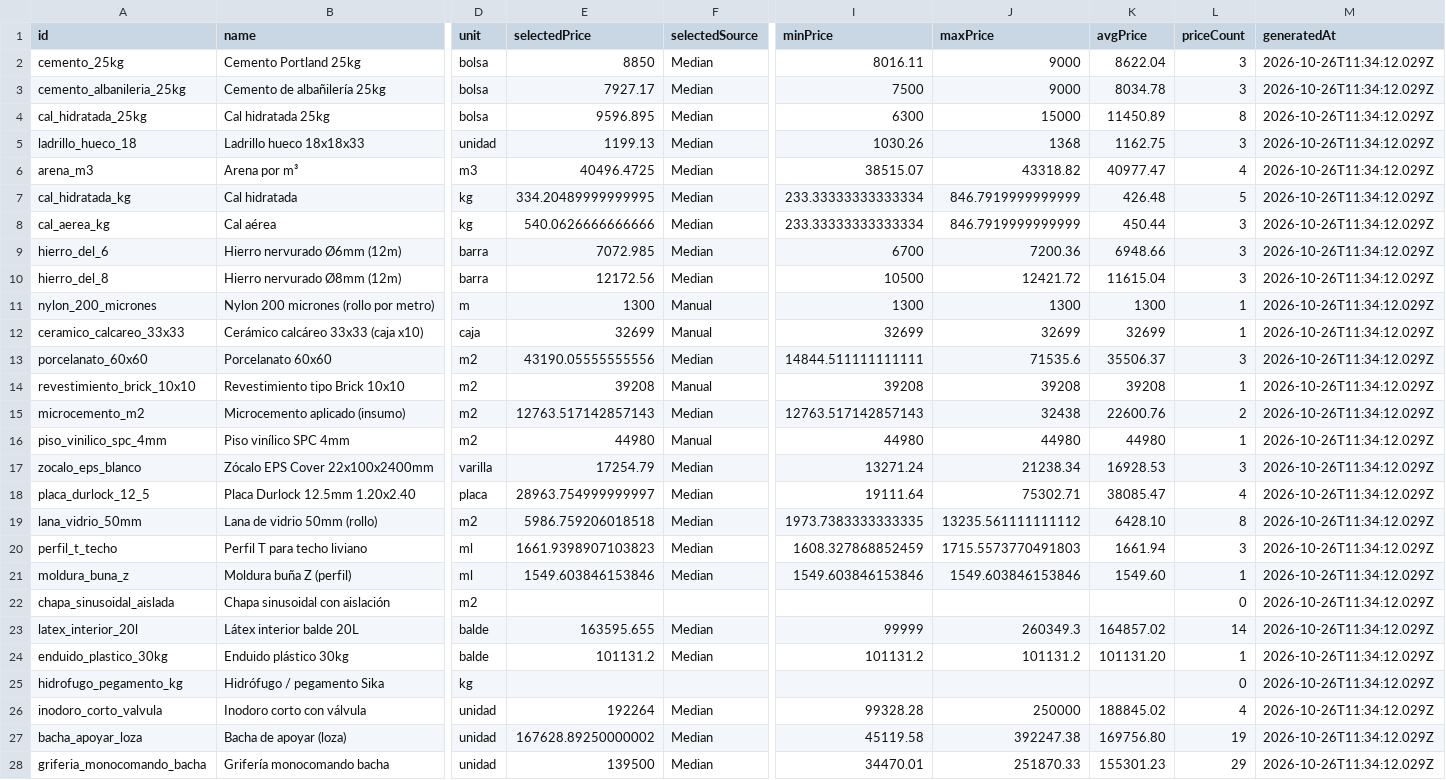
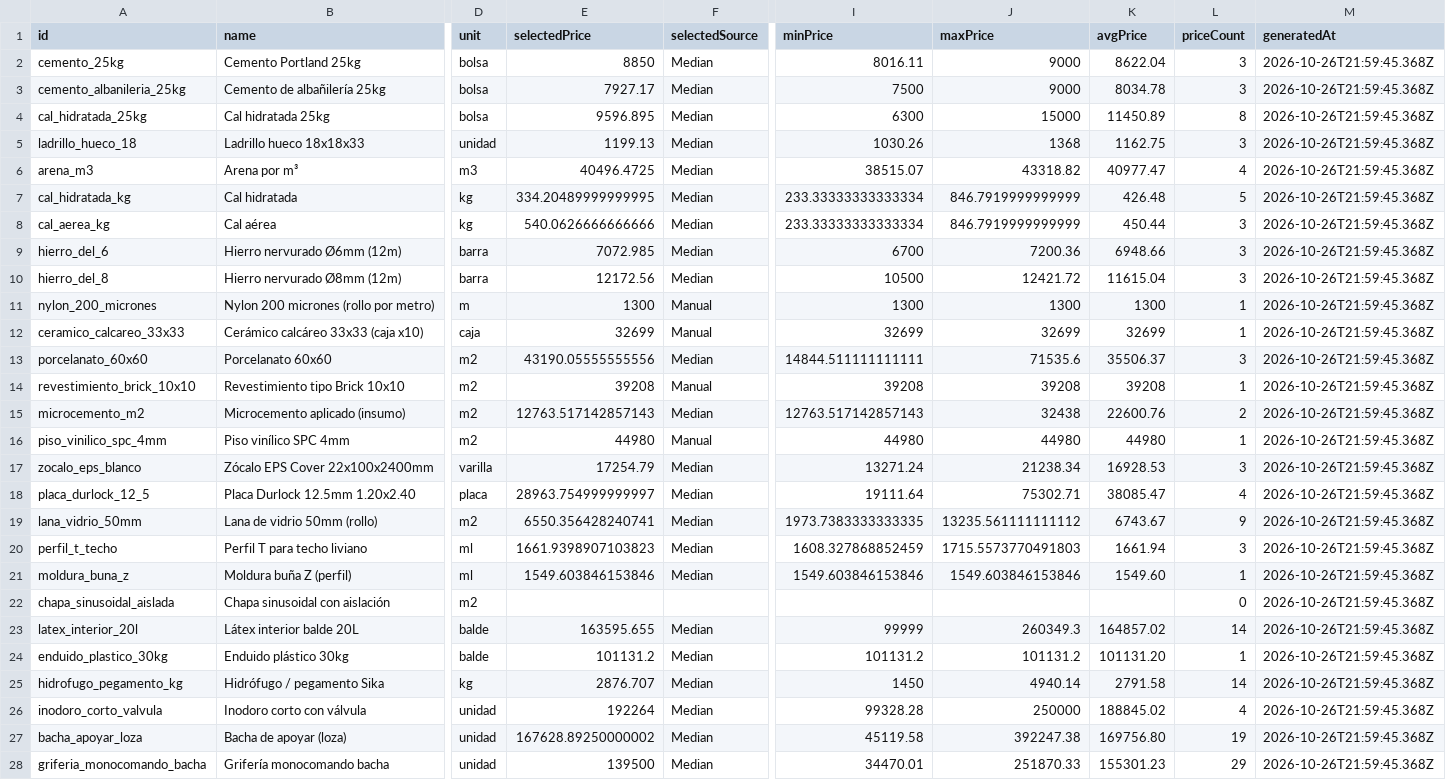
Before and after one commit to faculoyarte/kapta-prices, a CSV file: history/prices-2026-10-26.csv, drawn as a sheet; only a part is shown, gaps mark what is left out; the diff covers the shown part only; the diff names each change by its address in the sheet, - before the commit and + after, or states it on an @@ line.

Commit message:
prices: daily update 2026-10-26

```diff
--- a/history/prices-2026-10-26.csv
+++ b/history/prices-2026-10-26.csv
-M2:M28 (generatedAt): 2026-10-26T11:34:12.029Z
+M2:M28 (generatedAt): 2026-10-26T21:59:45.368Z
-E19 (selectedPrice): 5986.759206018518
+E19 (selectedPrice): 6550.356428240741
-K19 (avgPrice): 6428.10
+K19 (avgPrice): 6743.67
-L19 (priceCount): 8
+L19 (priceCount): 9
-E25 (selectedPrice): (empty)
+E25 (selectedPrice): 2876.707
-F25 (selectedSource): (empty)
+F25 (selectedSource): Median
-I25 (minPrice): (empty)
+I25 (minPrice): 1450
-J25 (maxPrice): (empty)
+J25 (maxPrice): 4940.14
-K25 (avgPrice): (empty)
+K25 (avgPrice): 2791.58
-L25 (priceCount): 0
+L25 (priceCount): 14
```
Also changed, not shown: 37 edited cells elsewhere in this file, latest.csv, 2 other files.
